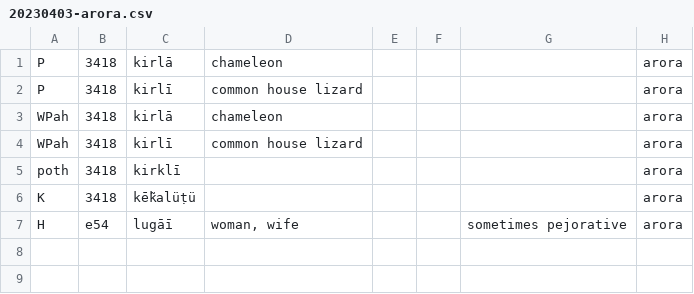
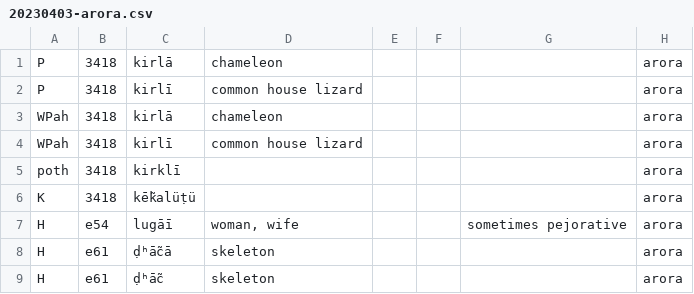
Before and after one commit to moli-mandala/data, a CSV file: data/other/forms/20230403-arora.csv, drawn as a sheet; the diff names each change by its address in the sheet, - before the commit and + after, or states it on an @@ line.

```diff
--- a/data/other/forms/20230403-arora.csv
+++ b/data/other/forms/20230403-arora.csv
+row 8: H | e61 | ḍʰā̃cā | skeleton |  |  |  | arora
+row 9: H | e61 | ḍʰā̃c | skeleton |  |  |  | arora
```
Also changed, not shown: cldf/languages.csv, data/other/forms/20220913-kvari.csv, 11 other files.
